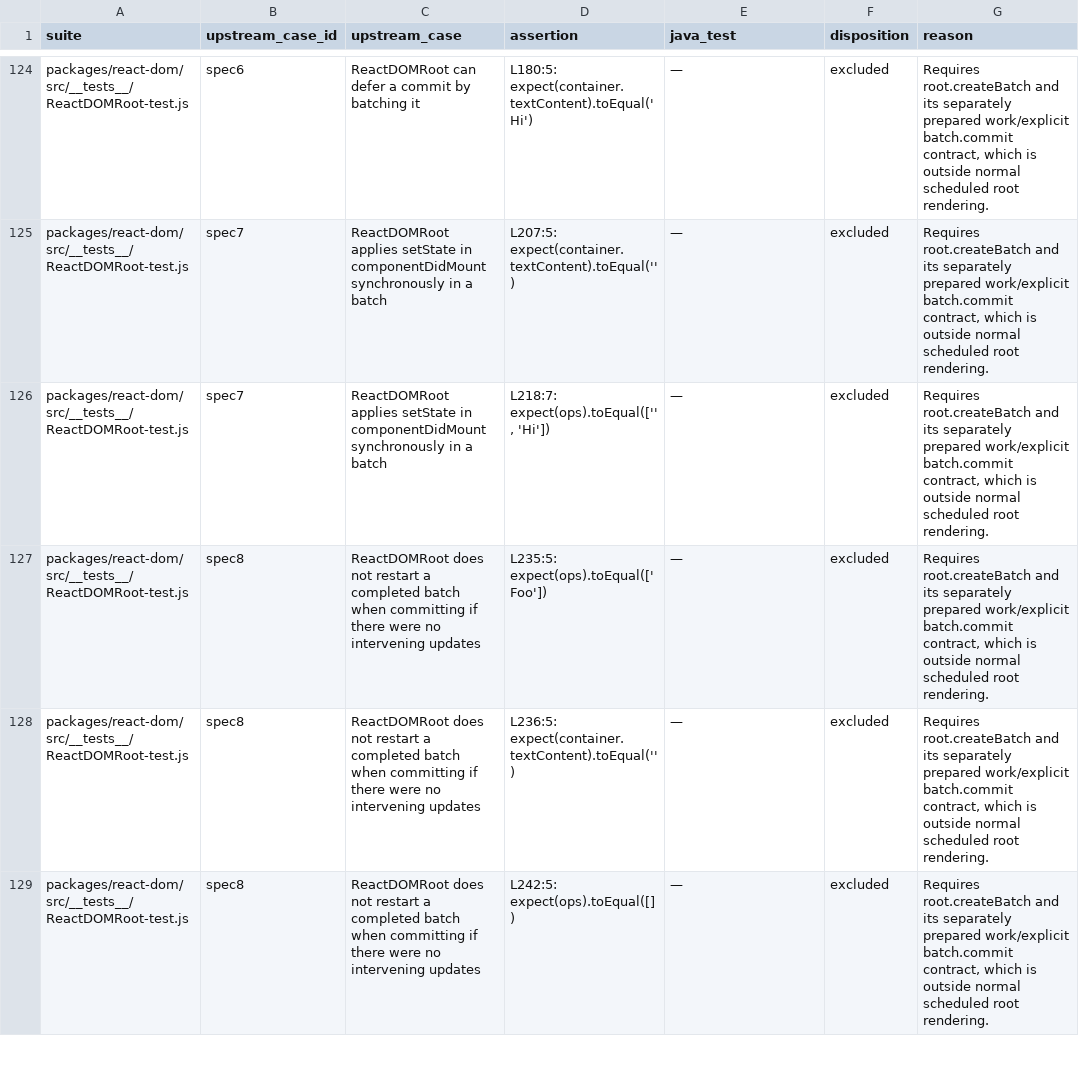
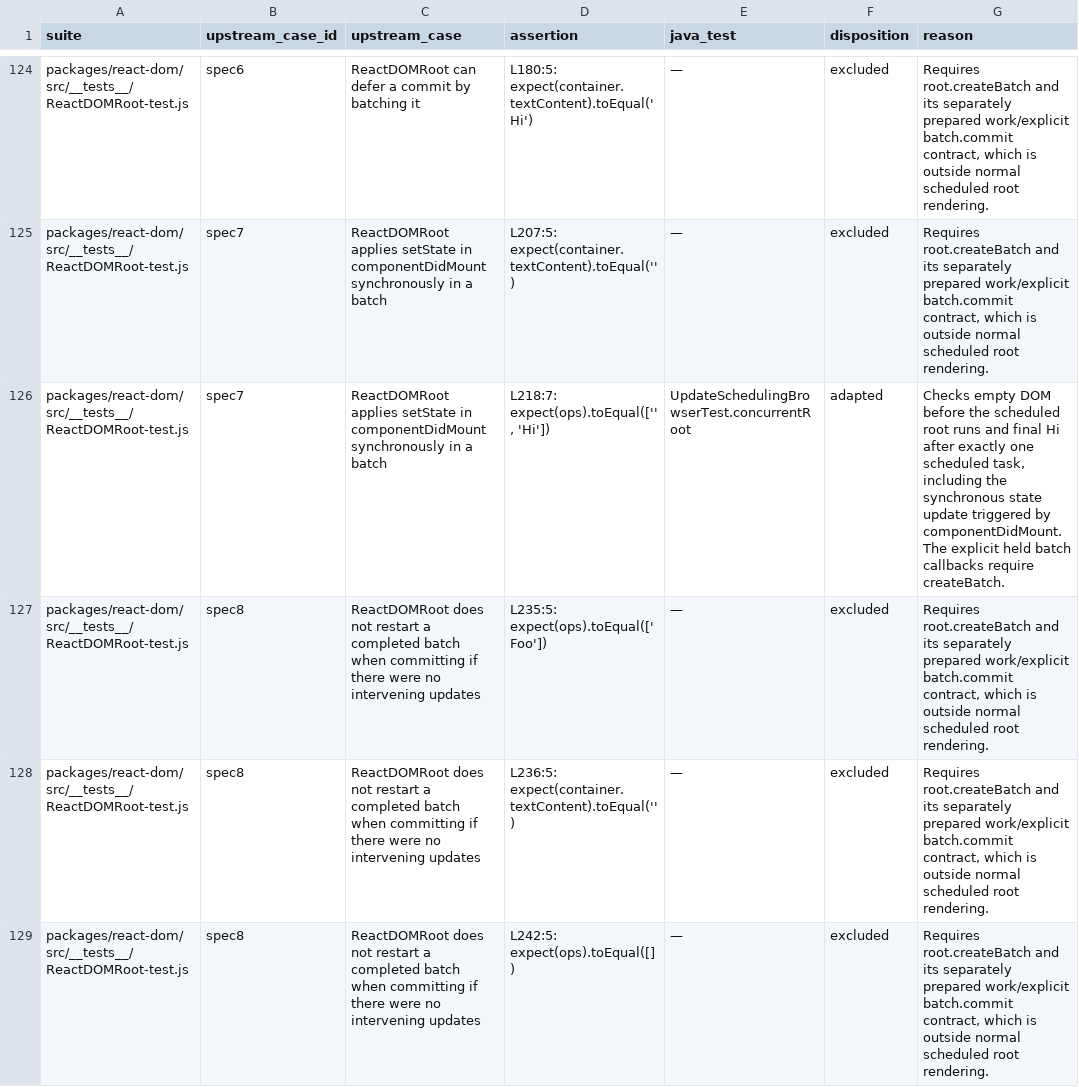
Before and after one commit to react4j/react4j, a TSV file: tools/verification/runtime/upstream/update-scheduling-assertions.tsv, drawn as a sheet; only a part is shown, gaps mark what is left out.

```diff
--- a/tools/verification/runtime/upstream/update-scheduling-assertions.tsv
+++ b/tools/verification/runtime/upstream/update-scheduling-assertions.tsv
@@ -125,3 +125,3 @@ packages/react-dom/src/__tests__/ReactDOMRoot-test.js	spec6	ReactDOMRoot can def
 packages/react-dom/src/__tests__/ReactDOMRoot-test.js	spec7	ReactDOMRoot applies setState in componentDidMount synchronously in a batch	L207:5: expect(container.textContent).toEqual('')	—	excluded	Requires root.createBatch and its separately prepared work/explicit batch.commit contract, which is outside normal scheduled root rendering.
-packages/react-dom/src/__tests__/ReactDOMRoot-test.js	spec7	ReactDOMRoot applies setState in componentDidMount synchronously in a batch	L218:7: expect(ops).toEqual(['', 'Hi'])	—	excluded	Requires root.createBatch and its separately prepared work/explicit batch.commit contract, which is outside normal scheduled root rendering.
+packages/react-dom/src/__tests__/ReactDOMRoot-test.js	spec7	ReactDOMRoot applies setState in componentDidMount synchronously in a batch	L218:7: expect(ops).toEqual(['', 'Hi'])	UpdateSchedulingBrowserTest.concurrentRoot	adapted	Checks empty DOM before the scheduled root runs and final Hi after exactly one scheduled task, including the synchronous state update triggered by componentDidMount. The explicit held batch callbacks require createBatch.
 packages/react-dom/src/__tests__/ReactDOMRoot-test.js	spec8	ReactDOMRoot does not restart a completed batch when committing if there were no intervening updates	L235:5: expect(ops).toEqual(['Foo'])	—	excluded	Requires root.createBatch and its separately prepared work/explicit batch.commit contract, which is outside normal scheduled root rendering.
```
Also changed, not shown: tools/verification/runtime/upstream/dom-root-assertions.tsv, tools/verification/runtime/upstream/host-assertions.tsv, 2 other files.
